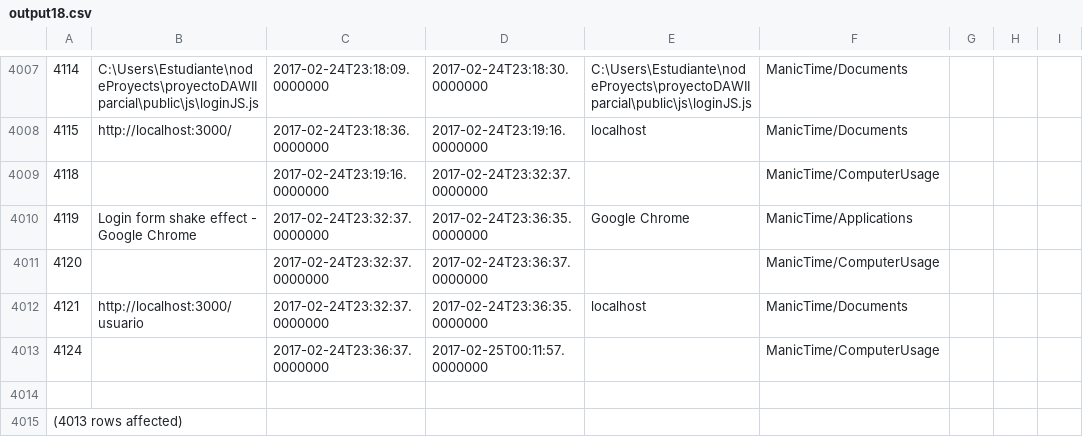
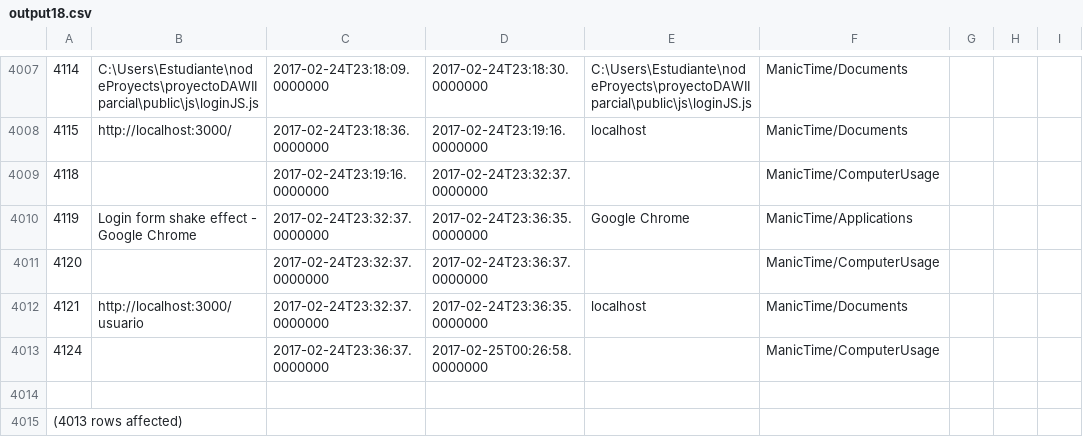
Before and after one commit to LeoEras/MTB, a CSV file: output18.csv, drawn as a sheet; only a part is shown, gaps mark what is left out.

Commit message:
Update

```diff
--- a/output18.csv
+++ b/output18.csv
@@ -4012,3 +4012,3 @@
 4121|http://localhost:3000/usuario|2017-02-24T23:32:37.0000000|2017-02-24T23:36:35.0000000|localhost|ManicTime/Documents
-4124||2017-02-24T23:36:37.0000000|2017-02-25T00:11:57.0000000||ManicTime/ComputerUsage
+4124||2017-02-24T23:36:37.0000000|2017-02-25T00:26:58.0000000||ManicTime/ComputerUsage
 
```
